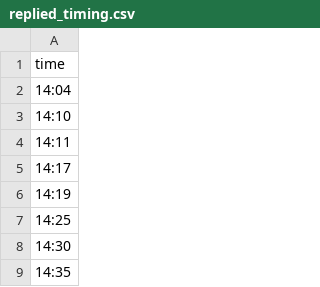
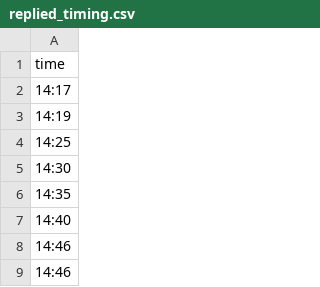
Before and after one commit to takashiAg/heartrateAnalizer, a CSV file: data/yamamura/replied_timing.csv, drawn as a sheet; only a part is shown; the shorter side is filled out with more unchanged rows; the diff names each change by its address in the sheet, - before the commit and + after, or states it on an @@ line.

Commit message:
fix yamamura data

```diff
--- a/data/yamamura/replied_timing.csv
+++ b/data/yamamura/replied_timing.csv
-row 2: 14:04
-row 3: 14:10
-row 4: 14:11
```
Also changed, not shown: 2 other files.
